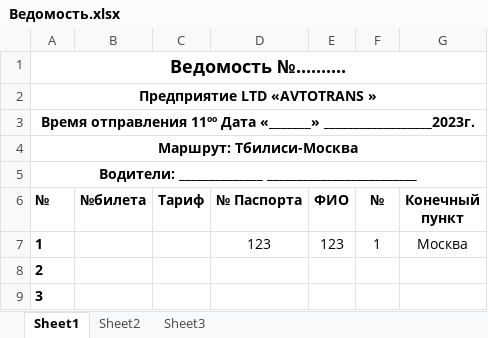
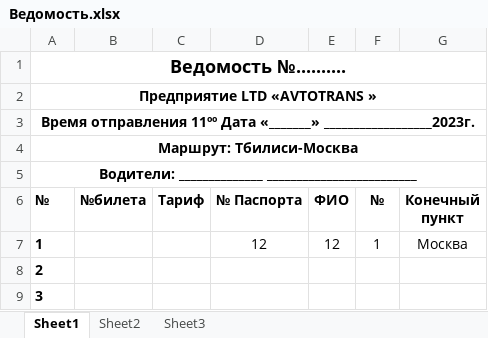
Before and after one commit to hardingeron/site, an Excel workbook: Ведомость.xlsx, sheet Sheet1, drawn as a sheet; only a part is shown; values as stored, in another font and other column widths than the file's, no borders; the diff names each change by its address in the sheet, - before the commit and + after, or states it on an @@ line.

```diff
--- a/Ведомость.xlsx (sheet Sheet1)
+++ b/Ведомость.xlsx (sheet Sheet1)
-D7 (№ Паспорта): 123
+D7 (№ Паспорта): 12
-E7 (ФИО): 123
+E7 (ФИО): 12
```
Also changed, not shown: bileti.xlsx, manifest.xlsx, 15 other files.
